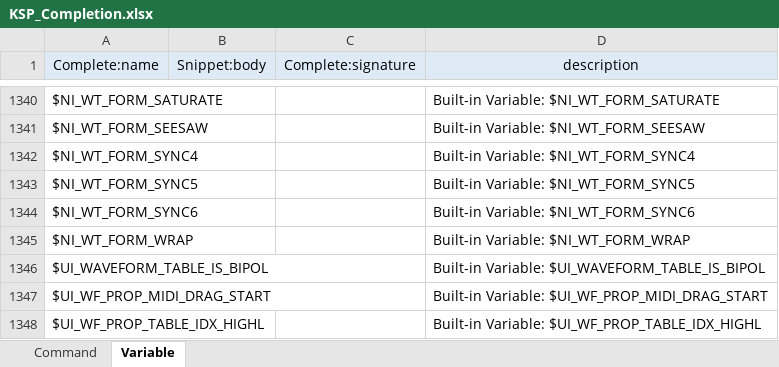
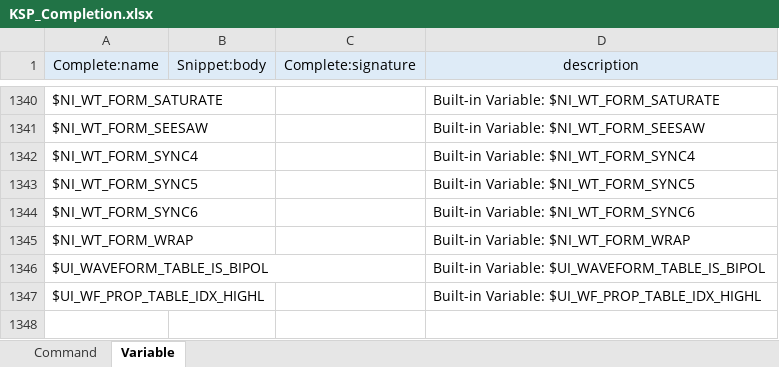
Before and after one commit to r-koubou/vscode-ksp, an Excel workbook: data/KSP_Completion.xlsx, sheet Variable, drawn as a sheet; only a part is shown, gaps mark what is left out; values as stored, in another font and other column widths than the file's, no borders; the diff names each change by its address in the sheet, - before the commit and + after, or states it on an @@ line.

```diff
--- a/data/KSP_Completion.xlsx (sheet Variable)
+++ b/data/KSP_Completion.xlsx (sheet Variable)
-row 1347: $UI_WF_PROP_MIDI_DRAG_START |  |  | Built-in Variable: $UI_WF_PROP_MIDI_DRAG_START
```
Also changed, not shown: 5 other files.
